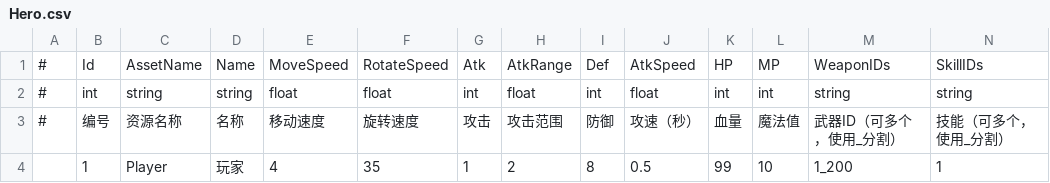
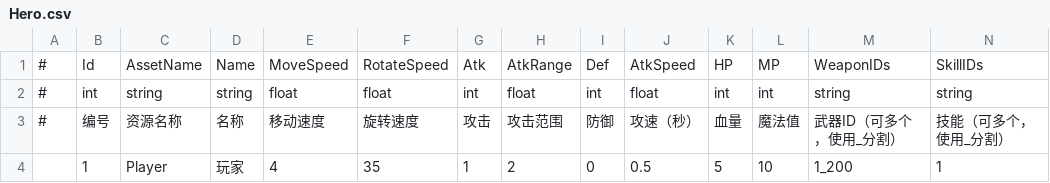
Before and after one commit to mutouzdl/GF_JustOneLevel, a CSV file: Assets/GF_JustOneLevel/DataTables/Hero.csv, drawn as a sheet.

```diff
--- a/Assets/GF_JustOneLevel/DataTables/Hero.csv
+++ b/Assets/GF_JustOneLevel/DataTables/Hero.csv
@@ -3,2 +3,2 @@
 #,编号,资源名称,名称,移动速度,旋转速度,攻击,攻击范围,防御,攻速（秒）,血量,魔法值,武器ID（可多个，使用_分割）,技能（可多个，使用_分割）
-,1,Player,玩家,4,35,1,2,8,0.5,99,10,1_200,1
+,1,Player,玩家,4,35,1,2,0,0.5,5,10,1_200,1
```
Also changed, not shown: 2 other files.
